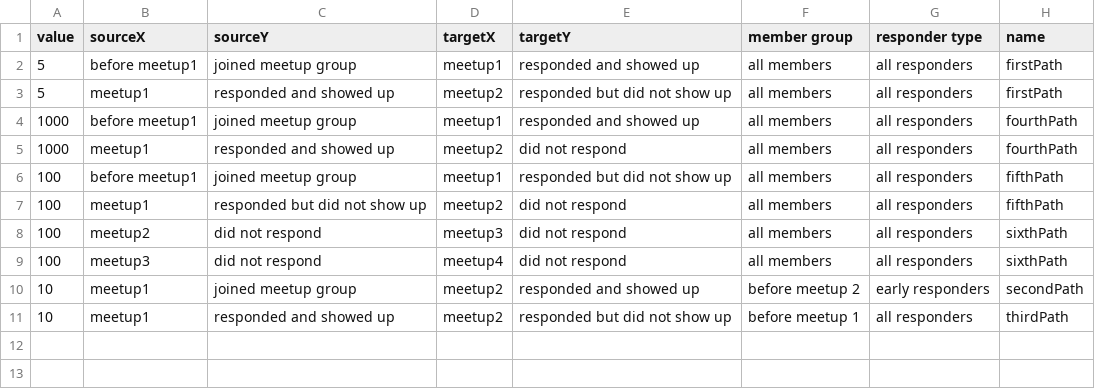
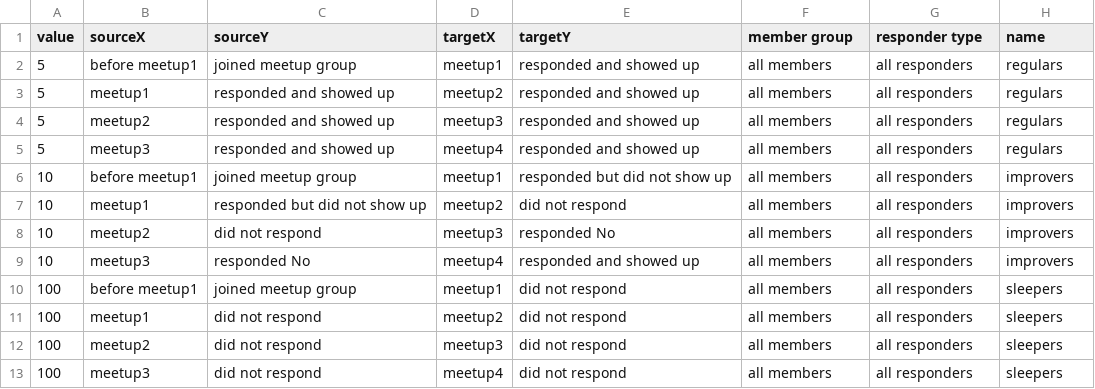
Before and after one commit to EE2dev/sequence-explorer, a CSV file: data/sankey_1234f_paths.csv, drawn as a sheet.

```diff
--- a/data/sankey_1234f_paths.csv
+++ b/data/sankey_1234f_paths.csv
@@ -1,11 +1,13 @@
 value,sourceX,sourceY,targetX,targetY,member group,responder type,name
-5,before meetup1,joined meetup group,meetup1,responded and showed up,all members,all responders,firstPath
-5,meetup1,responded and showed up,meetup2,responded but did not show up,all members,all responders,firstPath
-1000,before meetup1,joined meetup group,meetup1,responded and showed up,all members,all responders,fourthPath
-1000,meetup1,responded and showed up,meetup2,did not respond,all members,all responders,fourthPath
-100,before meetup1,joined meetup group,meetup1,responded but did not show up,all members,all responders,fifthPath
-100,meetup1,responded but did not show up,meetup2,did not respond,all members,all responders,fifthPath
-100,meetup2,did not respond,meetup3,did not respond,all members,all responders,sixthPath
-100,meetup3,did not respond,meetup4,did not respond,all members,all responders,sixthPath
-10,meetup1,joined meetup group,meetup2,responded and showed up,before meetup 2,early responders,secondPath
-10,meetup1,responded and showed up,meetup2,responded but did not show up,before meetup 1,all responders,thirdPath
+5,before meetup1,joined meetup group,meetup1,responded and showed up,all members,all responders,regulars
+5,meetup1,responded and showed up,meetup2,responded and showed up,all members,all responders,regulars
+5,meetup2,responded and showed up,meetup3,responded and showed up,all members,all responders,regulars
+5,meetup3,responded and showed up,meetup4,responded and showed up,all members,all responders,regulars
+10,before meetup1,joined meetup group,meetup1,responded but did not show up,all members,all responders,improvers
+10,meetup1,responded but did not show up,meetup2,did not respond,all members,all responders,improvers
+10,meetup2,did not respond,meetup3,responded No,all members,all responders,improvers
+10,meetup3,responded No,meetup4,responded and showed up,all members,all responders,improvers
+100,before meetup1,joined meetup group,meetup1,did not respond,all members,all responders,sleepers
+100,meetup1,did not respond,meetup2,did not respond,all members,all responders,sleepers
+100,meetup2,did not respond,meetup3,did not respond,all members,all responders,sleepers
+100,meetup3,did not respond,meetup4,did not respond,all members,all responders,sleepers
```
Also changed, not shown: 17 other files.
